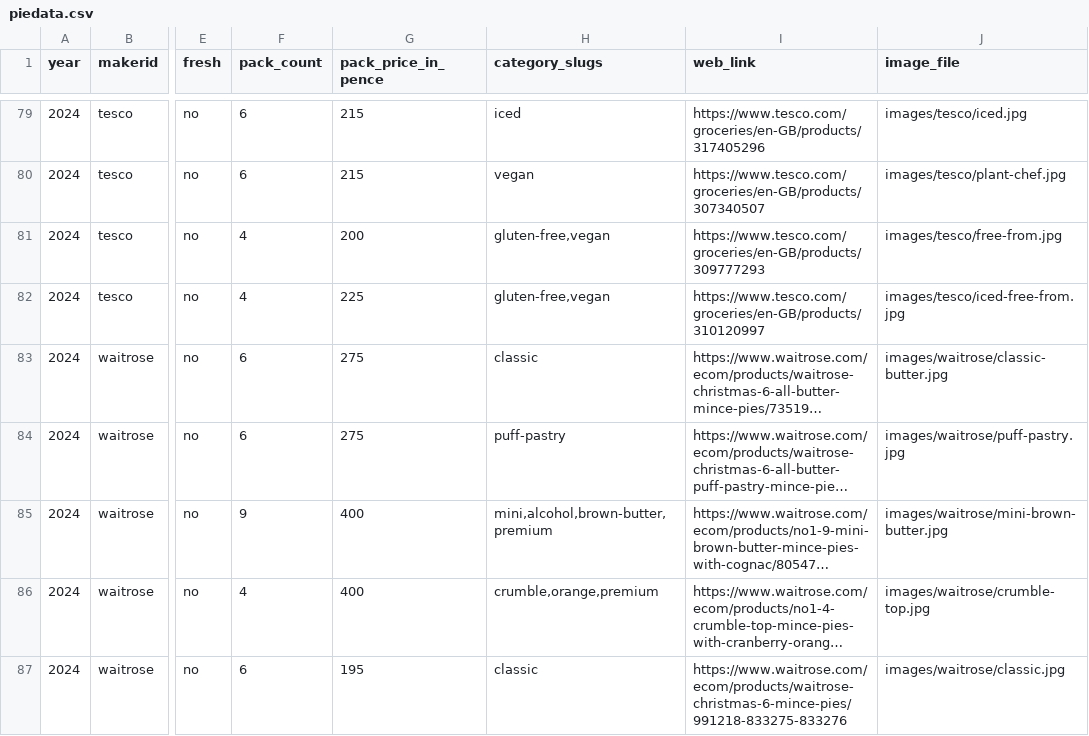
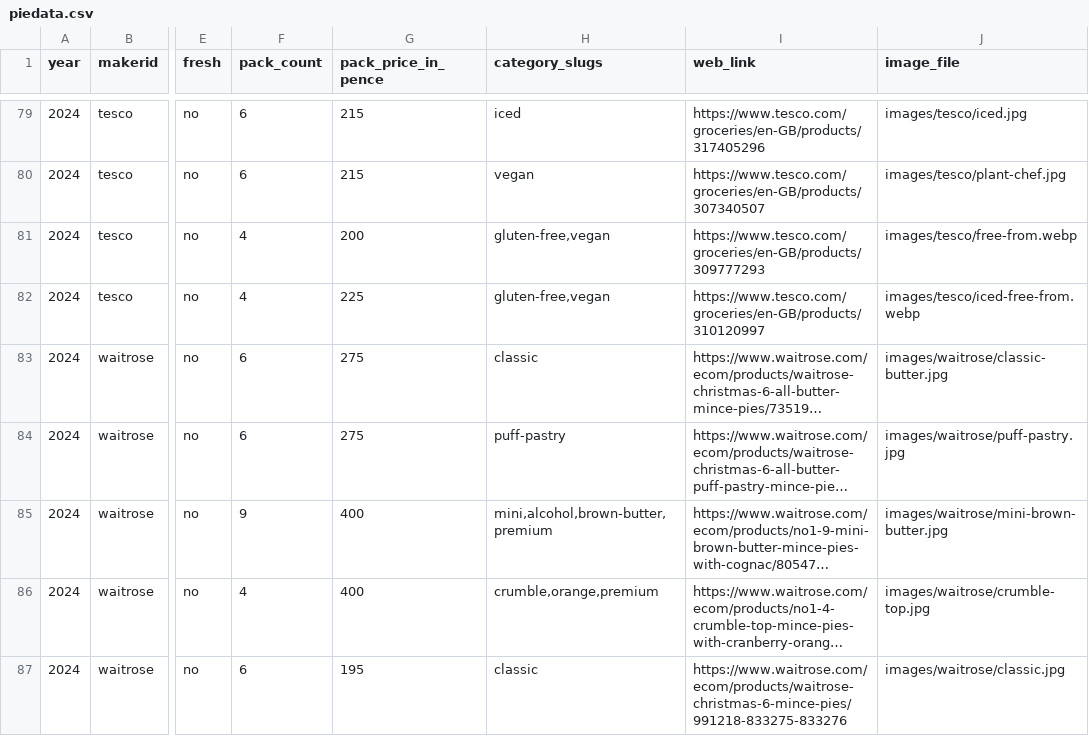
Before and after one commit to LeeMartin77/mincepierank.co.uk, a CSV file: data/2024/bulk/piedata.csv, drawn as a sheet; only a part is shown, gaps mark what is left out; long unchanged cells end in …; the diff names each change by its address in the sheet, - before the commit and + after, or states it on an @@ line.

Commit message:
chore: Fix missing/mislabeled images

```diff
--- a/data/2024/bulk/piedata.csv
+++ b/data/2024/bulk/piedata.csv
-J81 (image_file): images/tesco/free-from.jpg
+J81 (image_file): images/tesco/free-from.webp
-J82 (image_file): images/tesco/iced-free-from.jpg
+J82 (image_file): images/tesco/iced-free-from.webp
```
Also changed, not shown: 3 other files.
